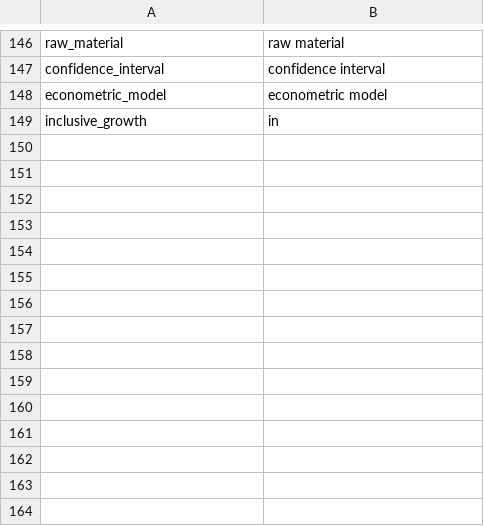
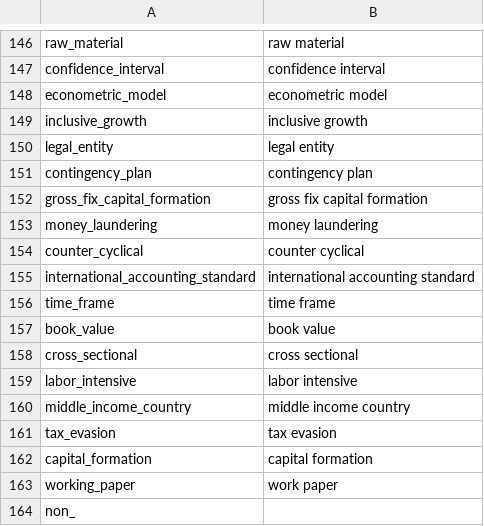
Before and after one commit to Matheusoz/el-processing-tools-wb, a CSV file: data/whitelists/whitelists/whitelist_ngrams_cleaned.csv, drawn as a sheet; only a part is shown, gaps mark what is left out.

Commit message:
sync with master

```diff
--- a/data/whitelists/whitelists/whitelist_ngrams_cleaned.csv
+++ b/data/whitelists/whitelists/whitelist_ngrams_cleaned.csv
@@ -148,2 +148,17 @@ confidence_interval,confidence interval
 econometric_model,econometric model
-inclusive_growth,in
+inclusive_growth,inclusive growth
+legal_entity,legal entity
+contingency_plan,contingency plan
+gross_fix_capital_formation,gross fix capital formation
+money_laundering,money laundering
+counter_cyclical,counter cyclical
+international_accounting_standard,international accounting standard
+time_frame,time frame
+book_value,book value
+cross_sectional,cross sectional
+labor_intensive,labor intensive
+middle_income_country,middle income country
+tax_evasion,tax evasion
+capital_formation,capital formation
+working_paper,work paper
+non_
```
